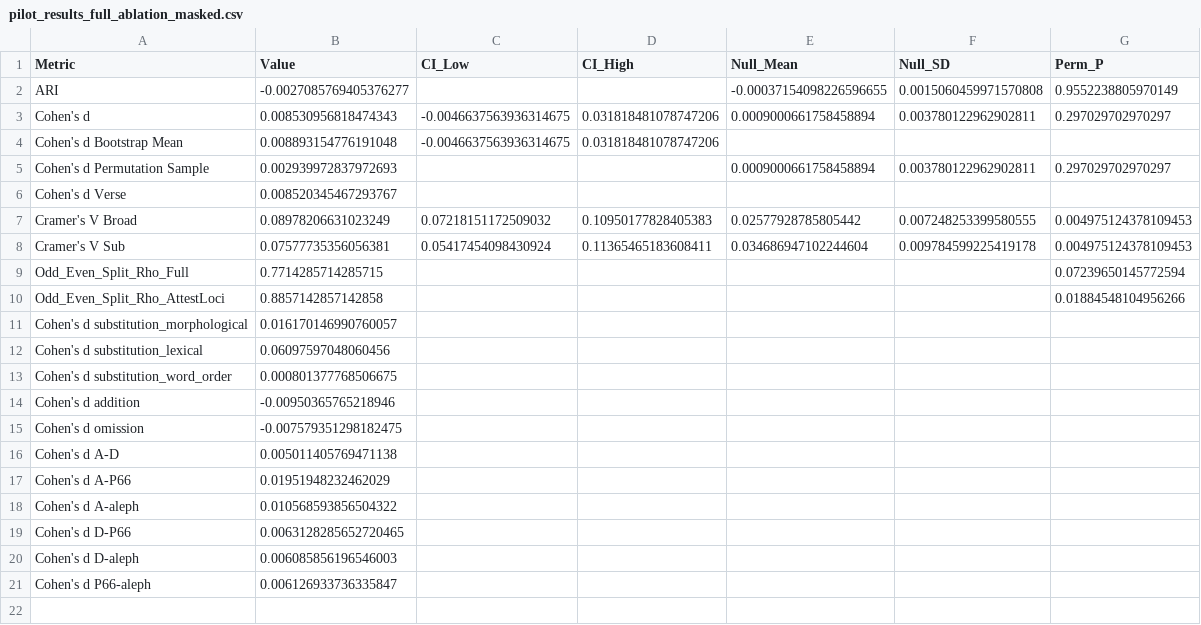
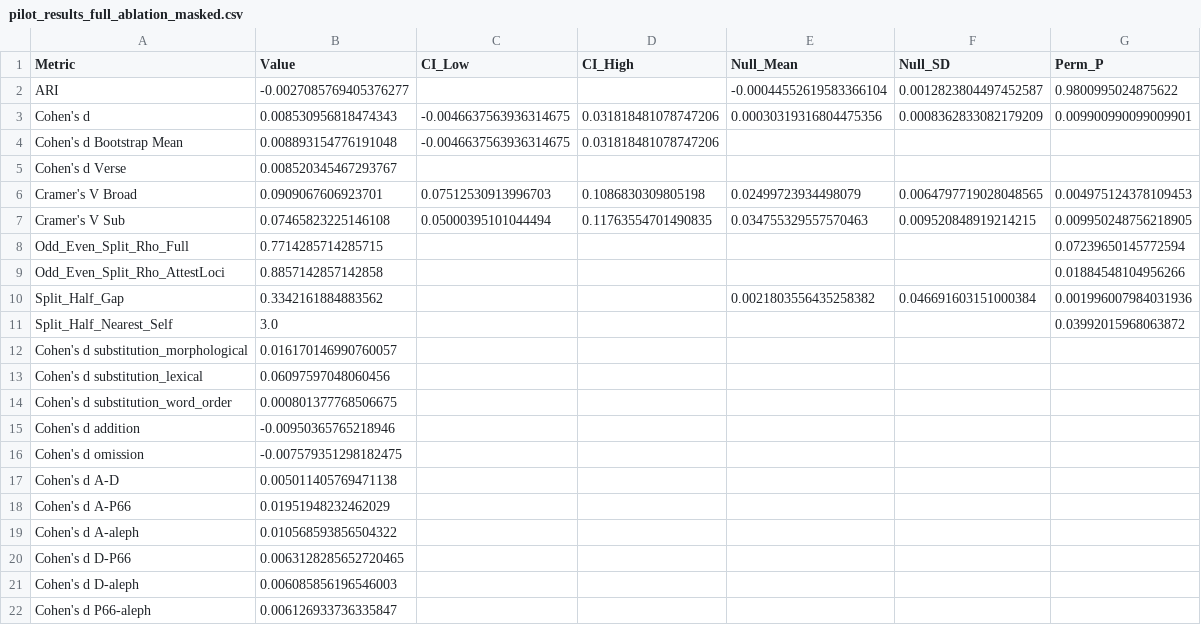
Before and after one commit to Agnieszkachr/scribal-fingerprints, a CSV file: outputs/pilot_results_full_ablation_masked.csv, drawn as a sheet.

Commit message:
Compute the Cohen's d permutation null on all observations; add a permutation test for the split-half geometry
- block_permutation_test_cohens_d permutes the labels of the same
  observations the point estimate is computed on (all N, or the same
  seeded sample of 4,500), with the distance matrix computed once
- split_half_centroid_matrix adds a block-permutation null (labels
  shuffled within chapters, 500 permutations) for the cross- minus
  same-witness distance gap and for the nearest-self count
- reports, results tables, figures and website data regenerated

```diff
--- a/outputs/pilot_results_full_ablation_masked.csv
+++ b/outputs/pilot_results_full_ablation_masked.csv
@@ -1,11 +1,12 @@
 Metric,Value,CI_Low,CI_High,Null_Mean,Null_SD,Perm_P
-ARI,-0.0027085769405376277,,,-0.00037154098226596655,0.0015060459971570808,0.9552238805970149
-Cohen's d,0.008530956818474343,-0.0046637563936314675,0.031818481078747206,0.0009000661758458894,0.003780122962902811,0.297029702970297
+ARI,-0.0027085769405376277,,,-0.00044552619583366104,0.0012823804497452587,0.9800995024875622
+Cohen's d,0.008530956818474343,-0.0046637563936314675,0.031818481078747206,0.00030319316804475356,0.0008362833082179209,0.009900990099009901
 Cohen's d Bootstrap Mean,0.008893154776191048,-0.0046637563936314675,0.031818481078747206,,,
-Cohen's d Permutation Sample,0.002939972837972693,,,0.0009000661758458894,0.003780122962902811,0.297029702970297
 Cohen's d Verse,0.008520345467293767,,,,,
-Cramer's V Broad,0.08978206631023249,0.07218151172509032,0.10950177828405383,0.02577928785805442,0.007248253399580555,0.004975124378109453
-Cramer's V Sub,0.07577735356056381,0.05417454098430924,0.11365465183608411,0.034686947102244604,0.009784599225419178,0.004975124378109453
+Cramer's V Broad,0.0909067606923701,0.07512530913996703,0.1086830309805198,0.02499723934498079,0.0064797719028048565,0.004975124378109453
+Cramer's V Sub,0.07465823225146108,0.05000395101044494,0.11763554701490835,0.034755329557570463,0.009520848919214215,0.009950248756218905
 Odd_Even_Split_Rho_Full,0.7714285714285715,,,,,0.07239650145772594
 Odd_Even_Split_Rho_AttestLoci,0.8857142857142858,,,,,0.01884548104956266
+Split_Half_Gap,0.3342161884883562,,,0.0021803556435258382,0.046691603151000384,0.001996007984031936
+Split_Half_Nearest_Self,3.0,,,,,0.03992015968063872
 Cohen's d substitution_morphological,0.016170146990760057,,,,,
```
Also changed, not shown: outputs/pilot_results_full_A.csv, outputs/pilot_results_full_ablation_func_words.csv, 29 other files.
